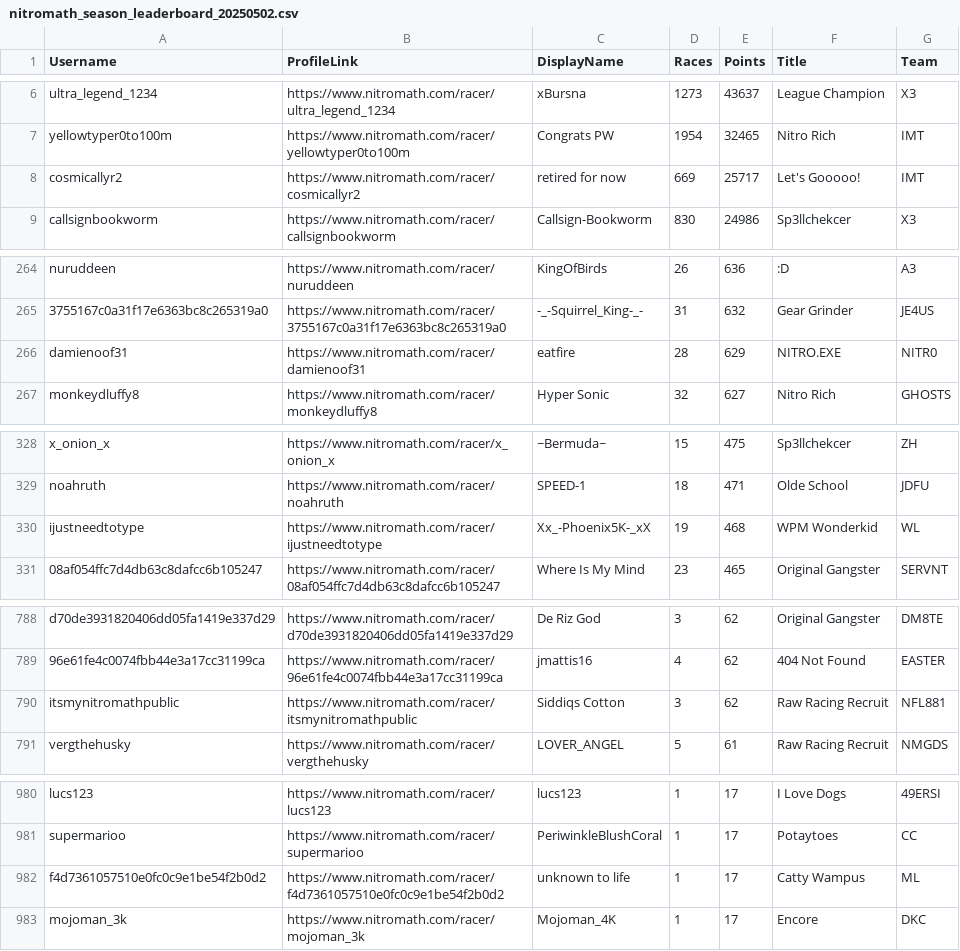
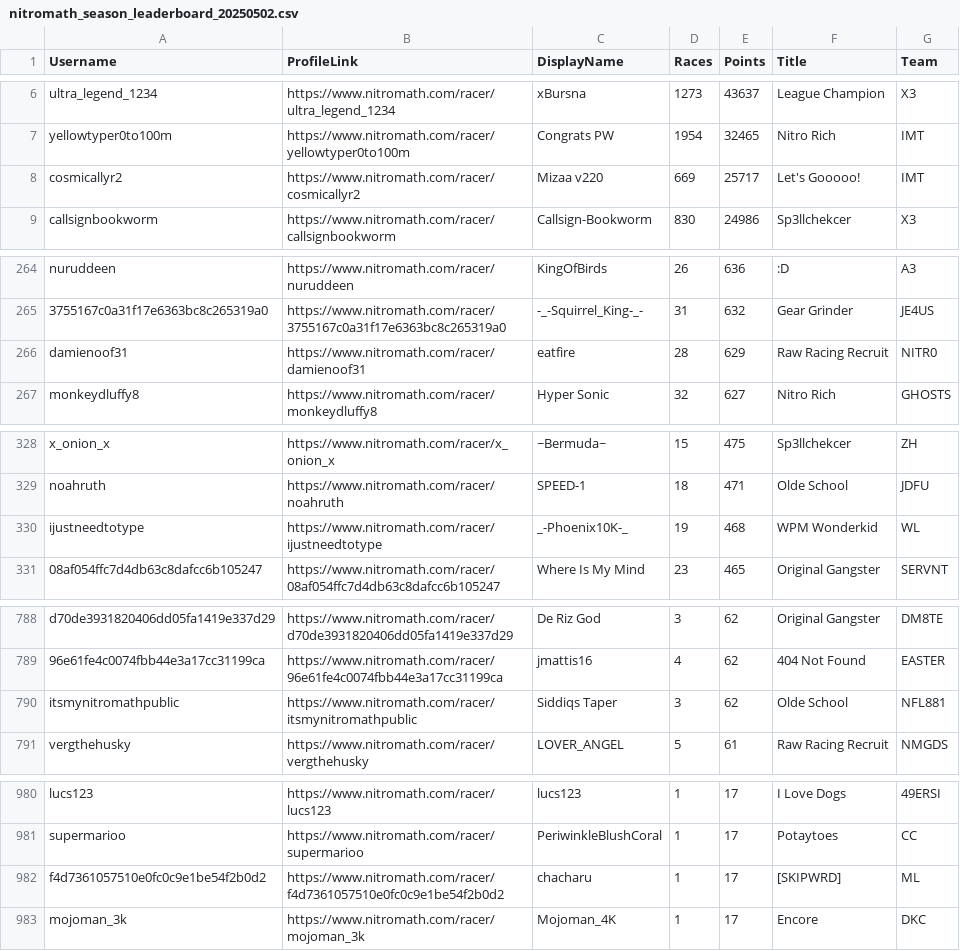
Before and after one commit to nincaleb/nitromathlb, a CSV file: csv_archive/nitromath_season_leaderboard_20250502.csv, drawn as a sheet; only a part is shown, gaps mark what is left out; the diff covers the shown part only.

```diff
--- a/csv_archive/nitromath_season_leaderboard_20250502.csv
+++ b/csv_archive/nitromath_season_leaderboard_20250502.csv
@@ -7,3 +7,3 @@ ultra_legend_1234,https://www.nitromath.com/racer/ultra_legend_1234,xBursna,1273
 yellowtyper0to100m,https://www.nitromath.com/racer/yellowtyper0to100m,Congrats PW,1954,32465,Nitro Rich,IMT
-cosmicallyr2,https://www.nitromath.com/racer/cosmicallyr2,retired for now,669,25717,Let's Gooooo!,IMT
+cosmicallyr2,https://www.nitromath.com/racer/cosmicallyr2,Mizaa v220,669,25717,Let's Gooooo!,IMT
 callsignbookworm,https://www.nitromath.com/racer/callsignbookworm,Callsign-Bookworm,830,24986,Sp3llchekcer,X3
@@ -265,3 +265,3 @@ nuruddeen,https://www.nitromath.com/racer/nuruddeen, KingOfBirds ,26,636,:D,A3
 3755167c0a31f17e6363bc8c265319a0,https://www.nitromath.com/racer/3755167c0a31f17e6363bc8c265319a0,-_-Squirrel_King-_-,31,632,Gear Grinder,JE4US
-damienoof31,https://www.nitromath.com/racer/damienoof31,eatfire,28,629,NITRO.EXE,NITR0
+damienoof31,https://www.nitromath.com/racer/damienoof31,eatfire,28,629,Raw Racing Recruit,NITR0
 monkeydluffy8,https://www.nitromath.com/racer/monkeydluffy8,Hyper Sonic,32,627,Nitro Rich,GHOSTS
@@ -329,3 +329,3 @@ x_onion_x,https://www.nitromath.com/racer/x_onion_x,~Bermuda~,15,475,Sp3llchekce
 noahruth,https://www.nitromath.com/racer/noahruth,SPEED-1,18,471,Olde School,JDFU
-ijustneedtotype,https://www.nitromath.com/racer/ijustneedtotype,Xx_-Phoenix5K-_xX,19,468,WPM Wonderkid,WL
+ijustneedtotype,https://www.nitromath.com/racer/ijustneedtotype,_-Phoenix10K-_,19,468,WPM Wonderkid,WL
 08af054ffc7d4db63c8dafcc6b105247,https://www.nitromath.com/racer/08af054ffc7d4db63c8dafcc6b105247,Where Is My Mind,23,465,Original Gangster,SERVNT
@@ -789,3 +789,3 @@ d70de3931820406dd05fa1419e337d29,https://www.nitromath.com/racer/d70de3931820406
 96e61fe4c0074fbb44e3a17cc31199ca,https://www.nitromath.com/racer/96e61fe4c0074fbb44e3a17cc31199ca,jmattis16,4,62,404 Not Found,EASTER
-itsmynitromathpublic,https://www.nitromath.com/racer/itsmynitromathpublic,Siddiqs Cotton,3,62,Raw Racing Recruit,NFL881
+itsmynitromathpublic,https://www.nitromath.com/racer/itsmynitromathpublic,Siddiqs Taper,3,62,Olde School,NFL881
 vergthehusky,https://www.nitromath.com/racer/vergthehusky,LOVER_ANGEL,5,61,Raw Racing Recruit,NMGDS
@@ -981,3 +981,3 @@ lucs123,https://www.nitromath.com/racer/lucs123,lucs123,1,17,I Love Dogs,49ERSI
 supermarioo,https://www.nitromath.com/racer/supermarioo,PeriwinkleBlushCoral,1,17,Potaytoes,CC
-f4d7361057510e0fc0c9e1be54f2b0d2,https://www.nitromath.com/racer/f4d7361057510e0fc0c9e1be54f2b0d2,unknown to life,1,17,Catty Wampus,ML
+f4d7361057510e0fc0c9e1be54f2b0d2,https://www.nitromath.com/racer/f4d7361057510e0fc0c9e1be54f2b0d2,chacharu,1,17,[SKIPWRD],ML
 mojoman_3k,https://www.nitromath.com/racer/mojoman_3k,Mojoman_4K,1,17,Encore,DKC
```
Also changed, not shown: 9 edited cells elsewhere in this file, 1 other file.
